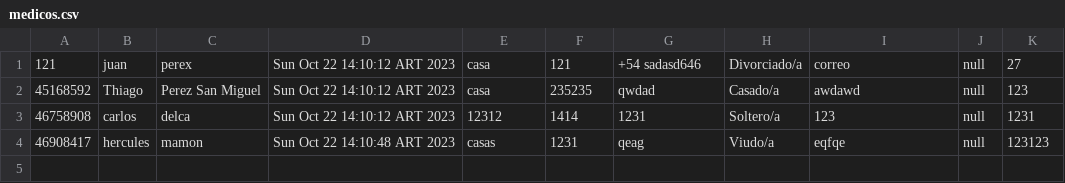
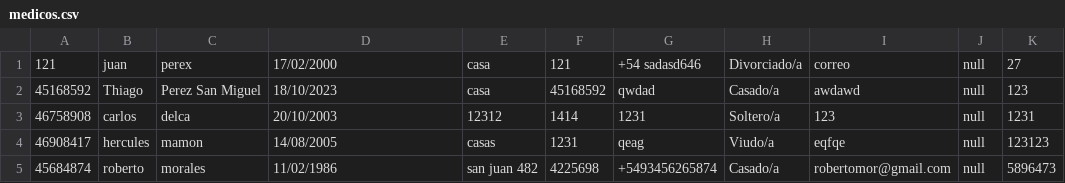
Before and after one commit to DeianT/tallerPOO, a CSV file: medicos.csv, drawn as a sheet.

```diff
--- a/medicos.csv
+++ b/medicos.csv
@@ -1,4 +1,5 @@
-121;juan;perex;Sun Oct 22 14:10:12 ART 2023;casa;121;+54 sadasd646;Divorciado/a;correo;null;27
-45168592;Thiago;Perez San Miguel;Sun Oct 22 14:10:12 ART 2023;casa;235235;qwdad;Casado/a;awdawd;null;123
-46758908;carlos;delca;Sun Oct 22 14:10:12 ART 2023;12312;1414;1231;Soltero/a;123;null;1231
-46908417;hercules;mamon;Sun Oct 22 14:10:48 ART 2023;casas;1231;qeag;Viudo/a;eqfqe;null;123123
+121;juan;perex;17/02/2000;casa;121;+54 sadasd646;Divorciado/a;correo;null;27
+45168592;Thiago;Perez San Miguel;18/10/2023;casa;45168592;qwdad;Casado/a;awdawd;null;123
+46758908;carlos;delca;20/10/2003;12312;1414;1231;Soltero/a;123;null;1231
+46908417;hercules;mamon;14/08/2005;casas;1231;qeag;Viudo/a;eqfqe;null;123123
+45684874;roberto;morales;11/02/1986;san juan 482;4225698;+5493456265874;Casado/a;robertomor@gmail.com;null;5896473
```
Also changed, not shown: Pacientes.csv, admisiones.csv, 13 other files.
